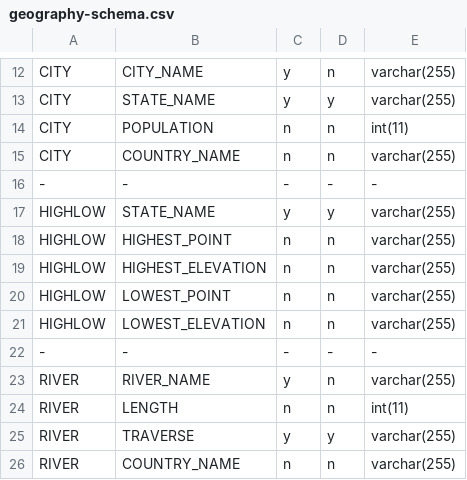
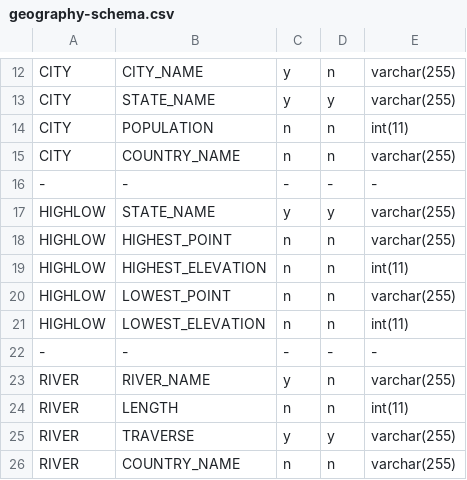
Before and after one commit to jkkummerfeld/text2sql-data, a CSV file: data/geography-schema.csv, drawn as a sheet; only a part is shown, gaps mark what is left out.

Commit message:
convert geography.highlow.elevation columns to integer

```diff
--- a/data/geography-schema.csv
+++ b/data/geography-schema.csv
@@ -18,5 +18,5 @@ HIGHLOW, STATE_NAME, y, y, varchar(255)
 HIGHLOW, HIGHEST_POINT, n, n, varchar(255)
-HIGHLOW, HIGHEST_ELEVATION, n, n, varchar(255)
+HIGHLOW, HIGHEST_ELEVATION, n, n, int(11)
 HIGHLOW, LOWEST_POINT, n, n, varchar(255)
-HIGHLOW, LOWEST_ELEVATION, n, n, varchar(255)
+HIGHLOW, LOWEST_ELEVATION, n, n, int(11)
 -, -, -, -, -
```
Also changed, not shown: 1 other file.
